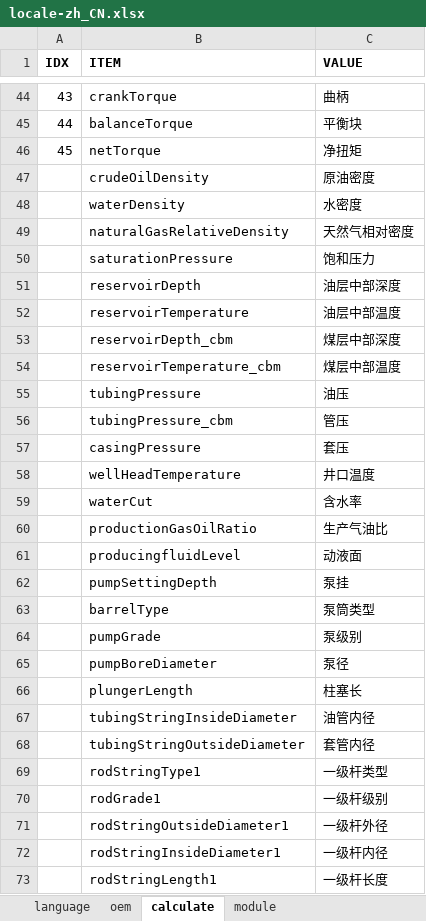
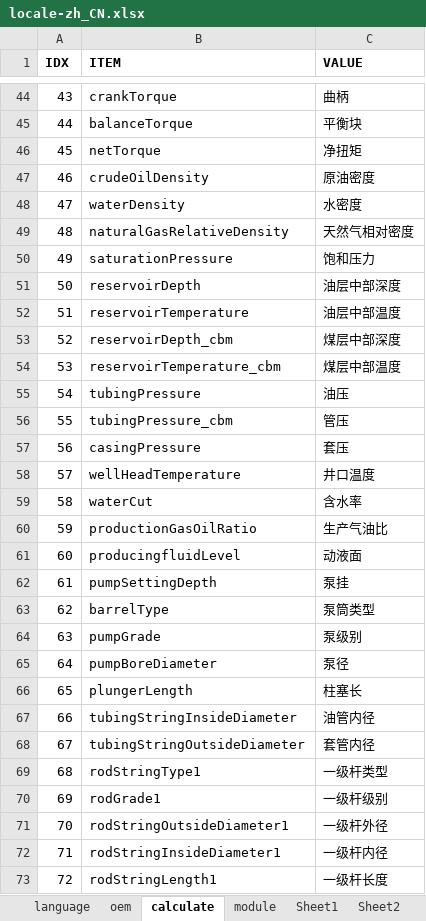
Before and after one commit to cosog/ap, an Excel workbook: WebRoot/oem/cnpc/locale/locale-zh_CN.xlsx, sheet calculate, drawn as a sheet; only a part is shown, gaps mark what is left out; values as stored, in another font and other column widths than the file's, no borders; the diff covers the shown part only; the diff names each change by its address in the sheet, - before the commit and + after, or states it on an @@ line.

```diff
--- a/WebRoot/oem/cnpc/locale/locale-zh_CN.xlsx (sheet calculate)
+++ b/WebRoot/oem/cnpc/locale/locale-zh_CN.xlsx (sheet calculate)
+sheet tab: Sheet1
+sheet tab: Sheet2
-A47 (IDX): (empty)
+A47 (IDX): 46
-A48 (IDX): (empty)
+A48 (IDX): 47
-A49 (IDX): (empty)
+A49 (IDX): 48
-A50 (IDX): (empty)
+A50 (IDX): 49
-A51 (IDX): (empty)
+A51 (IDX): 50
-A52 (IDX): (empty)
+A52 (IDX): 51
-A53 (IDX): (empty)
+A53 (IDX): 52
-A54 (IDX): (empty)
+A54 (IDX): 53
-A55 (IDX): (empty)
+A55 (IDX): 54
-A56 (IDX): (empty)
+A56 (IDX): 55
-A57 (IDX): (empty)
+A57 (IDX): 56
-A58 (IDX): (empty)
+A58 (IDX): 57
-A59 (IDX): (empty)
+A59 (IDX): 58
-A60 (IDX): (empty)
+A60 (IDX): 59
-A61 (IDX): (empty)
+A61 (IDX): 60
-A62 (IDX): (empty)
+A62 (IDX): 61
-A63 (IDX): (empty)
+A63 (IDX): 62
-A64 (IDX): (empty)
+A64 (IDX): 63
-A65 (IDX): (empty)
+A65 (IDX): 64
-A66 (IDX): (empty)
+A66 (IDX): 65
-A67 (IDX): (empty)
+A67 (IDX): 66
-A68 (IDX): (empty)
+A68 (IDX): 67
-A69 (IDX): (empty)
+A69 (IDX): 68
-A70 (IDX): (empty)
+A70 (IDX): 69
-A71 (IDX): (empty)
+A71 (IDX): 70
-A72 (IDX): (empty)
+A72 (IDX): 71
-A73 (IDX): (empty)
+A73 (IDX): 72
```
Also changed, not shown: 3 added rows, 3 removed rows and 21 edited cells elsewhere in this sheet, sheet module, other sheet tabs, WebRoot/oem/cnpc/locale/locale-en.xlsx, 41 other files.
